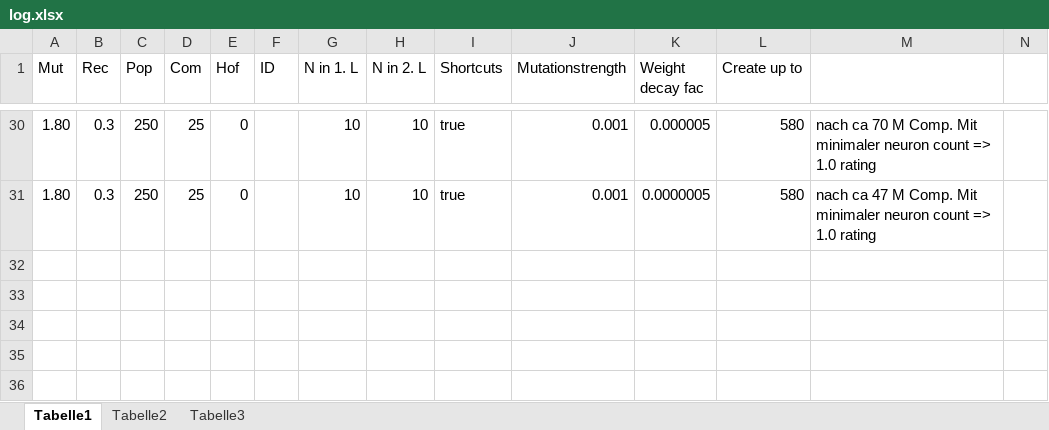
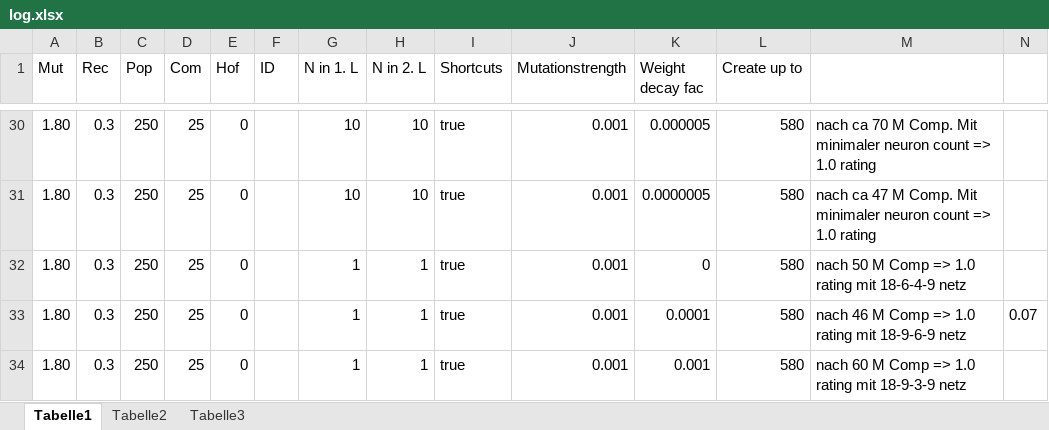
Before and after one commit to cornerfarmer/LightBulb, an Excel workbook: Experiments/TicTacToe/log.xlsx, sheet Tabelle1, drawn as a sheet; only a part is shown, gaps mark what is left out; values as stored, in another font and other column widths than the file's, no borders; the diff names each change by its address in the sheet, - before the commit and + after, or states it on an @@ line.

Commit message:
[TASK] Improves the topology mutation algorithm

```diff
--- a/Experiments/TicTacToe/log.xlsx (sheet Tabelle1)
+++ b/Experiments/TicTacToe/log.xlsx (sheet Tabelle1)
+row 32: 1.80 | 0.3 | 250 | 25 | 0 |  | 1 | 1 | true | 0.001 | 0 | 580 | nach 50 M Comp => 1.0 rating mit 18-6-4-9 netz
+row 33: 1.80 | 0.3 | 250 | 25 | 0 |  | 1 | 1 | true | 0.001 | 0.0001 | 580 | nach 46 M Comp => 1.0 rating mit 18-9-6-9 netz | 0.07
+row 34: 1.80 | 0.3 | 250 | 25 | 0 |  | 1 | 1 | true | 0.001 | 0.001 | 580 | nach 60 M Comp => 1.0 rating mit 18-9-3-9 netz
```
Also changed, not shown: 5 other files.
